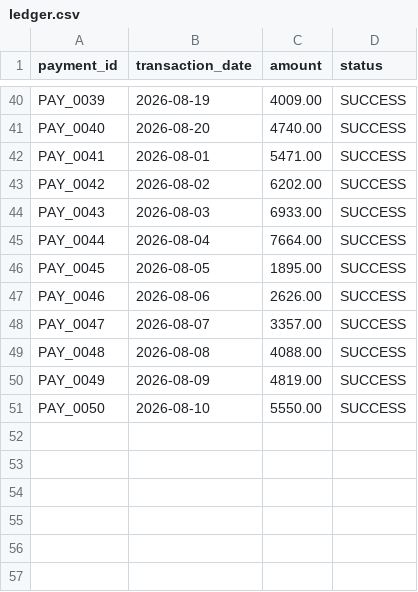
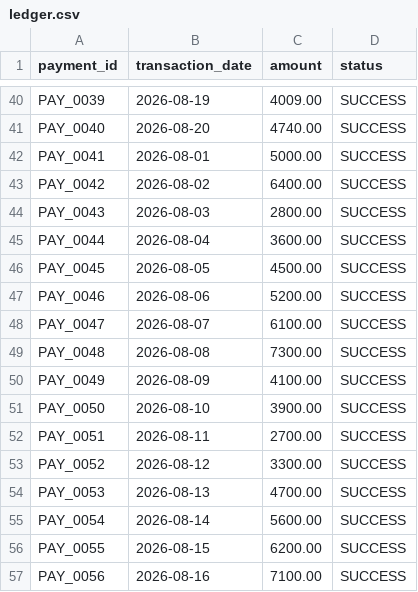
Before and after one commit to dalsaniyaakshita90-source/Repository-name-razorpay-copilot, a CSV file: data/raw/ledger.csv, drawn as a sheet; only a part is shown, gaps mark what is left out; the diff covers the shown part only.

```diff
--- a/data/raw/ledger.csv
+++ b/data/raw/ledger.csv
@@ -41,11 +41,17 @@ PAY_0039,2026-08-19,4009.00,SUCCESS
 PAY_0040,2026-08-20,4740.00,SUCCESS
-PAY_0041,2026-08-01,5471.00,SUCCESS
-PAY_0042,2026-08-02,6202.00,SUCCESS
-PAY_0043,2026-08-03,6933.00,SUCCESS
-PAY_0044,2026-08-04,7664.00,SUCCESS
-PAY_0045,2026-08-05,1895.00,SUCCESS
-PAY_0046,2026-08-06,2626.00,SUCCESS
-PAY_0047,2026-08-07,3357.00,SUCCESS
-PAY_0048,2026-08-08,4088.00,SUCCESS
-PAY_0049,2026-08-09,4819.00,SUCCESS
-PAY_0050,2026-08-10,5550.00,SUCCESS
+PAY_0041,2026-08-01,5000.00,SUCCESS
+PAY_0042,2026-08-02,6400.00,SUCCESS
+PAY_0043,2026-08-03,2800.00,SUCCESS
+PAY_0044,2026-08-04,3600.00,SUCCESS
+PAY_0045,2026-08-05,4500.00,SUCCESS
+PAY_0046,2026-08-06,5200.00,SUCCESS
+PAY_0047,2026-08-07,6100.00,SUCCESS
+PAY_0048,2026-08-08,7300.00,SUCCESS
+PAY_0049,2026-08-09,4100.00,SUCCESS
+PAY_0050,2026-08-10,3900.00,SUCCESS
+PAY_0051,2026-08-11,2700.00,SUCCESS
+PAY_0052,2026-08-12,3300.00,SUCCESS
+PAY_0053,2026-08-13,4700.00,SUCCESS
+PAY_0054,2026-08-14,5600.00,SUCCESS
+PAY_0055,2026-08-15,6200.00,SUCCESS
+PAY_0056,2026-08-16,7100.00,SUCCESS
```
Also changed, not shown: 10 edited cells elsewhere in this file, data/processed/exceptions.csv, data/raw/bank.csv, 5 other files.
